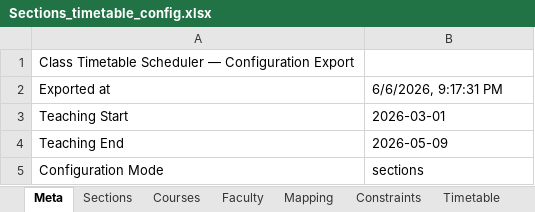
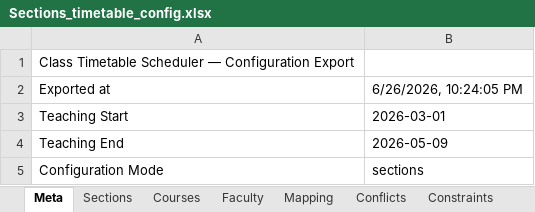
Before and after one commit to DevadattaP/timetable_scheduler, an Excel workbook: static/Sections_timetable_config.xlsx, sheet Meta, drawn as a sheet; values as stored, in another font and other column widths than the file's, no borders; the diff names each change by its address in the sheet, - before the commit and + after, or states it on an @@ line.

```diff
--- a/static/Sections_timetable_config.xlsx (sheet Meta)
+++ b/static/Sections_timetable_config.xlsx (sheet Meta)
+sheet tab: Conflicts
-B2: 6/6/2026, 9:17:31 PM
+B2: 6/26/2026, 10:24:05 PM
```
Also changed, not shown: sheet Timetable, sheet Constraints, static/Areas_timetable_config.xlsx, 6 other files.
